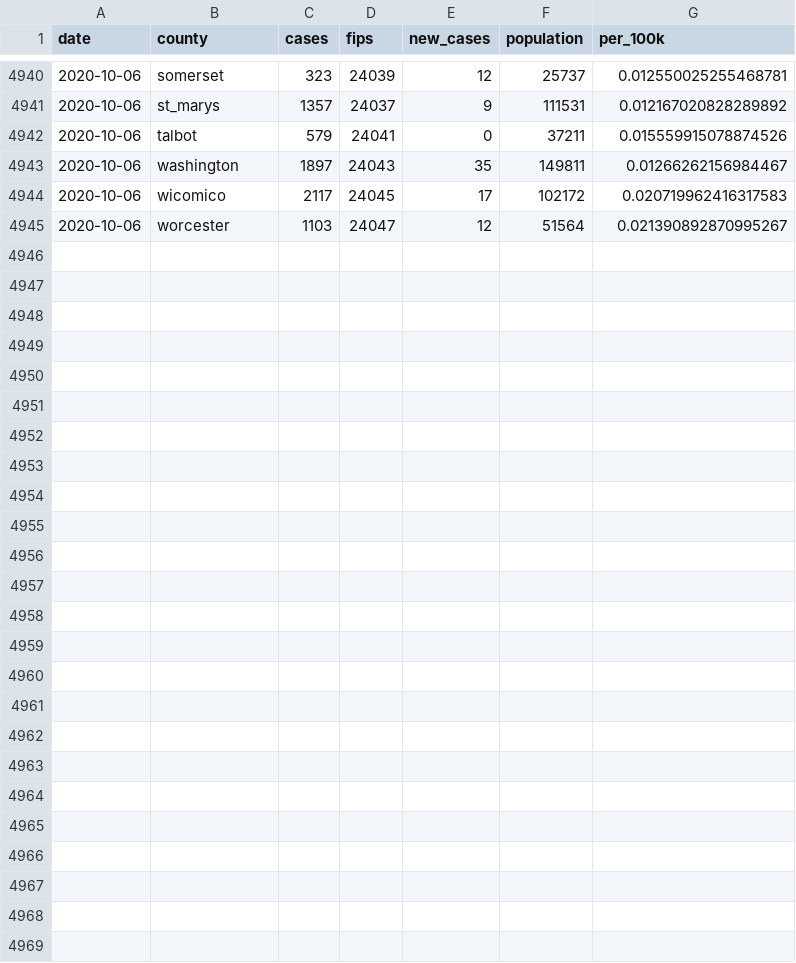
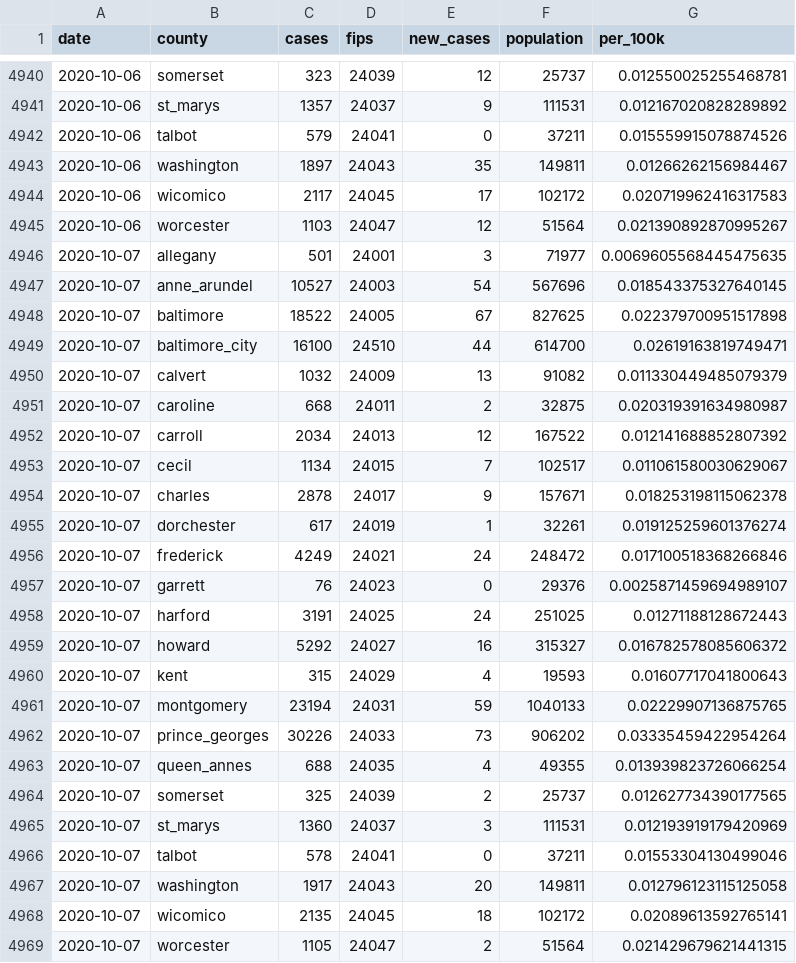
Before and after one commit to prayaggordy/D3-covid-map, a CSV file: data/md_counties_cases.csv, drawn as a sheet; only a part is shown, gaps mark what is left out.

```diff
--- a/data/md_counties_cases.csv
+++ b/data/md_counties_cases.csv
@@ -4945 +4945,25 @@ date,county,cases,fips,new_cases,population,per_100k
 2020-10-06,worcester,1103,24047,12,51564,0.021390892870995267
+2020-10-07,allegany,501,24001,3,71977,0.0069605568445475635
+2020-10-07,anne_arundel,10527,24003,54,567696,0.018543375327640145
+2020-10-07,baltimore,18522,24005,67,827625,0.022379700951517898
+2020-10-07,baltimore_city,16100,24510,44,614700,0.02619163819749471
+2020-10-07,calvert,1032,24009,13,91082,0.011330449485079379
+2020-10-07,caroline,668,24011,2,32875,0.020319391634980987
+2020-10-07,carroll,2034,24013,12,167522,0.012141688852807392
+2020-10-07,cecil,1134,24015,7,102517,0.011061580030629067
+2020-10-07,charles,2878,24017,9,157671,0.018253198115062378
+2020-10-07,dorchester,617,24019,1,32261,0.019125259601376274
+2020-10-07,frederick,4249,24021,24,248472,0.017100518368266846
+2020-10-07,garrett,76,24023,0,29376,0.0025871459694989107
+2020-10-07,harford,3191,24025,24,251025,0.01271188128672443
+2020-10-07,howard,5292,24027,16,315327,0.016782578085606372
+2020-10-07,kent,315,24029,4,19593,0.01607717041800643
+2020-10-07,montgomery,23194,24031,59,1040133,0.02229907136875765
+2020-10-07,prince_georges,30226,24033,73,906202,0.03335459422954264
+2020-10-07,queen_annes,688,24035,4,49355,0.013939823726066254
+2020-10-07,somerset,325,24039,2,25737,0.012627734390177565
+2020-10-07,st_marys,1360,24037,3,111531,0.012193919179420969
+2020-10-07,talbot,578,24041,0,37211,0.01553304130499046
+2020-10-07,washington,1917,24043,20,149811,0.012796123115125058
+2020-10-07,wicomico,2135,24045,18,102172,0.02089613592765141
+2020-10-07,worcester,1105,24047,2,51564,0.021429679621441315
```
Also changed, not shown: data/md_counties.csv, data/md_counties_deaths.csv, 21 other files.
